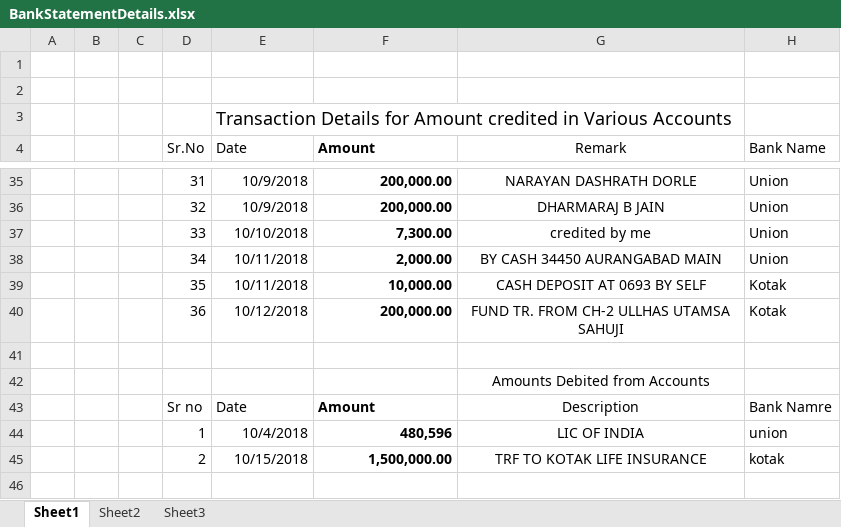
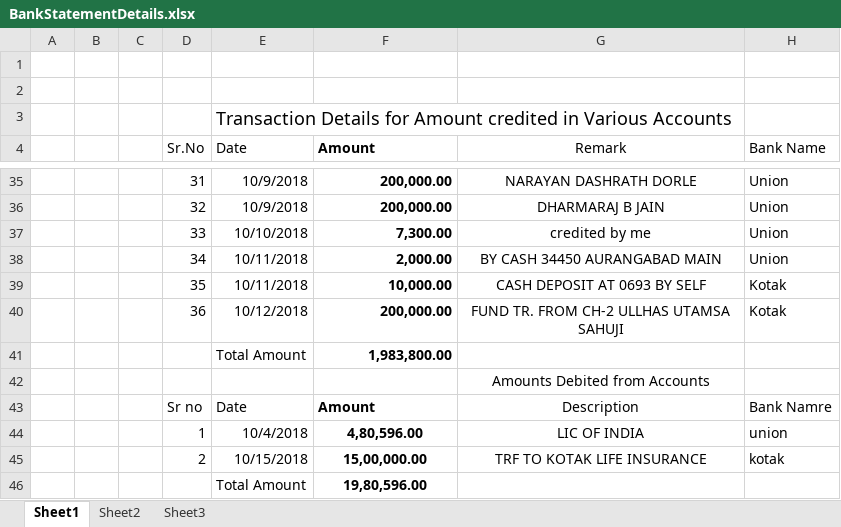
Before and after one commit to karewarnikhil/MyProj, an Excel workbook: BankStatementDetails.xlsx, sheet Sheet1, drawn as a sheet; only a part is shown, gaps mark what is left out; values as stored, in another font and other column widths than the file's, no borders; the diff names each change by its address in the sheet, - before the commit and + after, or states it on an @@ line.

Commit message:
Add files via upload

```diff
--- a/BankStatementDetails.xlsx (sheet Sheet1)
+++ b/BankStatementDetails.xlsx (sheet Sheet1)
-row 41: (empty)
+row 41:  |  |  |  | Total Amount | 1,983,800.00
-F44 (Amount): 480,596
+F44 (Amount): 4,80,596.00
-F44:F45 alignment: right
+F44:F45 alignment: center
-F45 (Amount): 1,500,000.00
+F45 (Amount): 15,00,000.00
+row 46:  |  |  |  | Total Amount | 19,80,596.00
```
